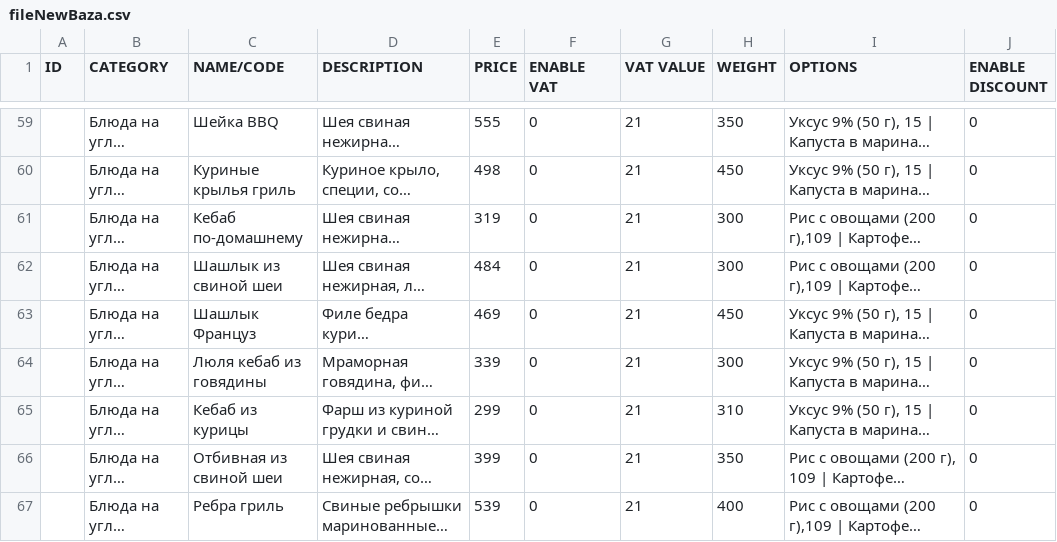
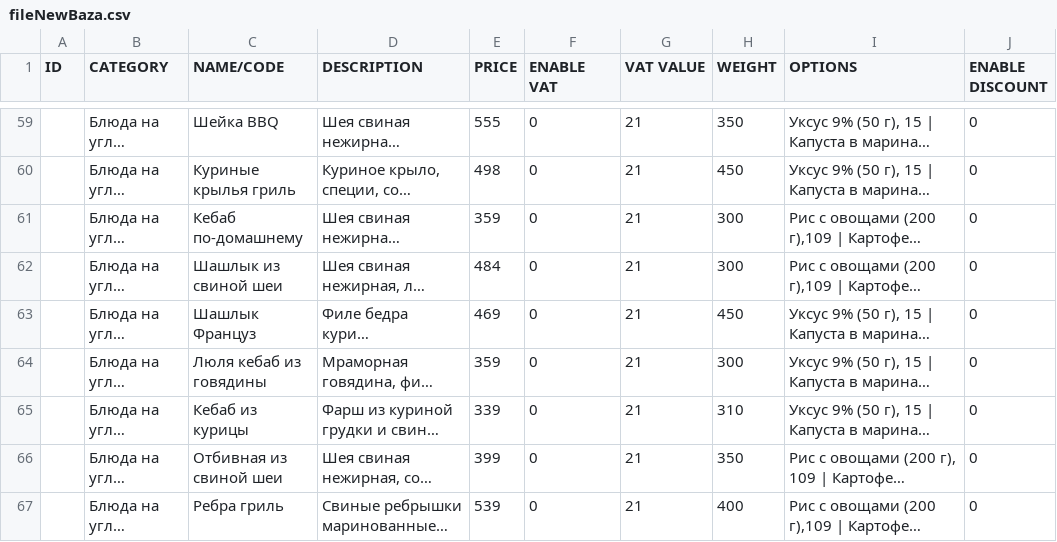
Before and after one commit to oerbydjdf/vintage, a CSV file: base/csv-catalog/fileNewBaza.csv, drawn as a sheet; only a part is shown, gaps mark what is left out; long unchanged cells end in …; the diff covers the shown part only; the diff names each change by its address in the sheet, - before the commit and + after, or states it on an @@ line.

```diff
--- a/base/csv-catalog/fileNewBaza.csv
+++ b/base/csv-catalog/fileNewBaza.csv
-E61 (PRICE): 319
+E61 (PRICE): 359
-E64 (PRICE): 339
+E64 (PRICE): 359
-E65 (PRICE): 299
+E65 (PRICE): 339
```
Also changed, not shown: 6 edited cells elsewhere in this file, 18 other files.
